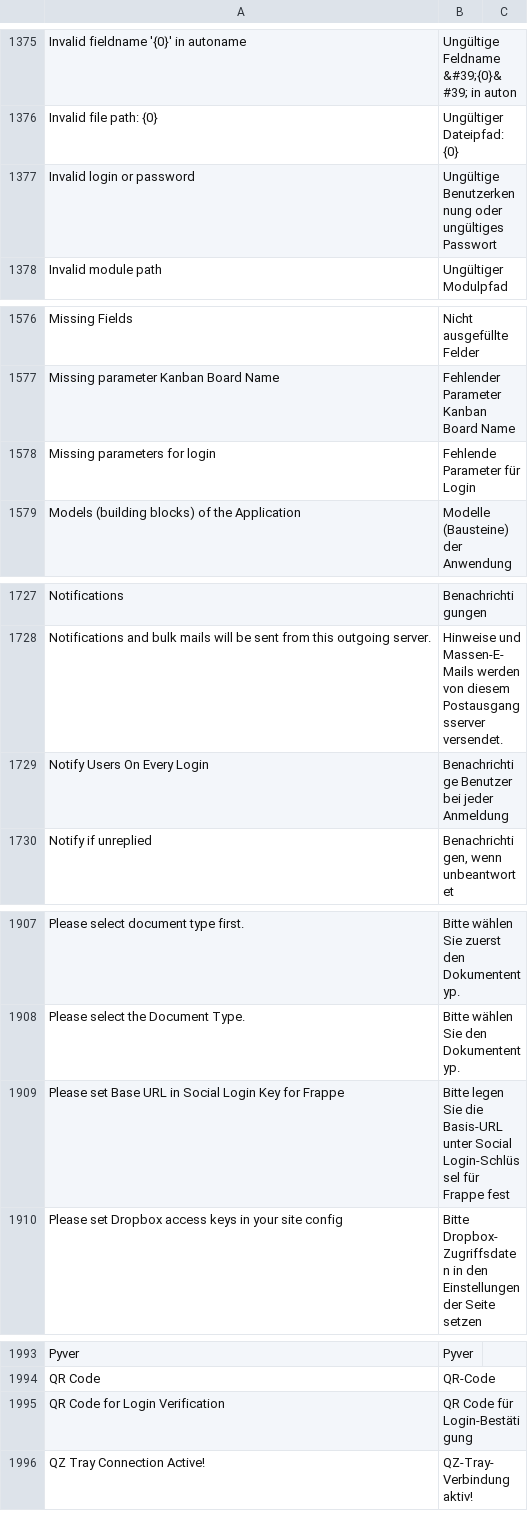
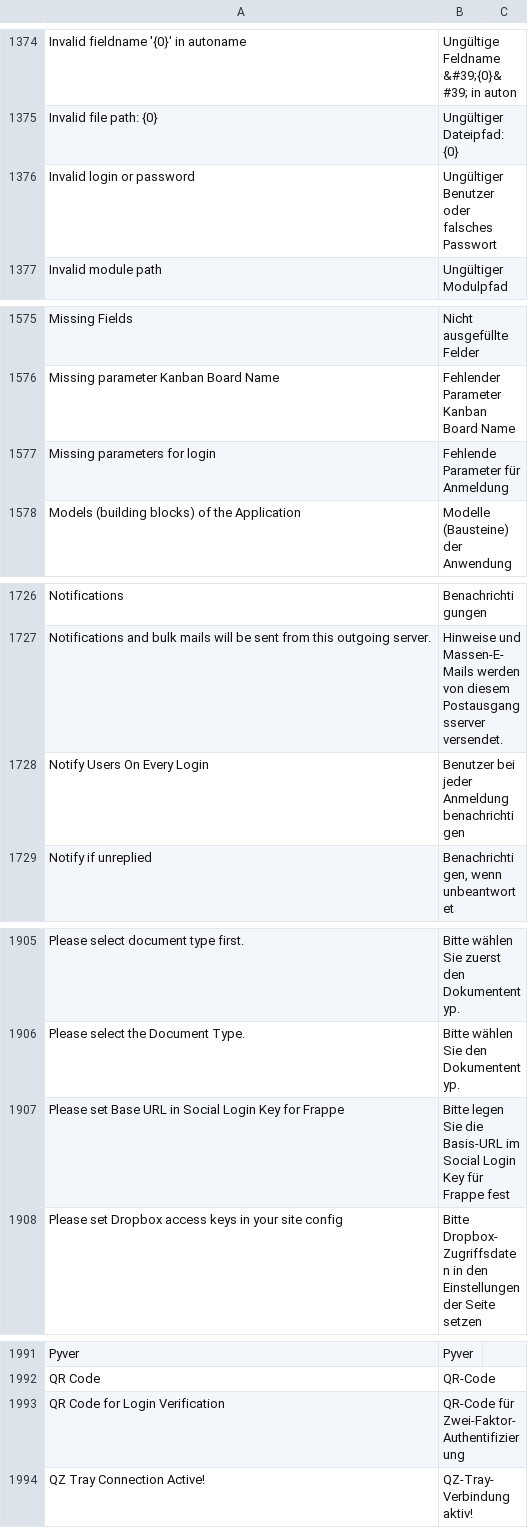
Before and after one commit to meichthys/frappe, a CSV file: frappe/translations/de.csv, drawn as a sheet; only a part is shown, gaps mark what is left out; the diff covers the shown part only.

Commit message:
chore: translations of "Login" and "Signup" (german) (#20409)

```diff
--- a/frappe/translations/de.csv
+++ b/frappe/translations/de.csv
@@ -1376,3 +1375,3 @@ Invalid fieldname '{0}' in autoname,Ungültige Feldname &#39;{0}&#39; in auton,
 Invalid file path: {0},Ungültiger Dateipfad: {0},
-Invalid login or password,Ungültige Benutzerkennung oder ungültiges Passwort,
+Invalid login or password,Ungültiger Benutzer oder falsches Passwort,
 Invalid module path,Ungültiger Modulpfad,
@@ -1577,3 +1576,3 @@ Missing Fields,Nicht ausgefüllte Felder,
 Missing parameter Kanban Board Name,Fehlender Parameter Kanban Board Name,
-Missing parameters for login,Fehlende Parameter für Login,
+Missing parameters for login,Fehlende Parameter für Anmeldung,
 Models (building blocks) of the Application,Modelle (Bausteine) der Anwendung,
@@ -1728,3 +1727,3 @@ Notifications,Benachrichtigungen,
 Notifications and bulk mails will be sent from this outgoing server.,Hinweise und Massen-E-Mails werden von diesem Postausgangsserver versendet.,
-Notify Users On Every Login,Benachrichtige Benutzer bei jeder Anmeldung,
+Notify Users On Every Login,Benutzer bei jeder Anmeldung benachrichtigen,
 Notify if unreplied,"Benachrichtigen, wenn unbeantwortet",
@@ -1908,3 +1906,3 @@ Please select document type first.,Bitte wählen Sie zuerst den Dokumententyp.,
 Please select the Document Type.,Bitte wählen Sie den Dokumententyp.,
-Please set Base URL in Social Login Key for Frappe,Bitte legen Sie die Basis-URL unter Social Login-Schlüssel für Frappe fest,
+Please set Base URL in Social Login Key for Frappe,Bitte legen Sie die Basis-URL im Social Login Key für Frappe fest,
 Please set Dropbox access keys in your site config,Bitte Dropbox-Zugriffsdaten in den Einstellungen der Seite setzen,
@@ -1994,3 +1992,3 @@ Pyver,Pyver,
 QR Code,QR-Code,
-QR Code for Login Verification,QR Code für Login-Bestätigung,
+QR Code for Login Verification,QR-Code für Zwei-Faktor-Authentifizierung,
 QZ Tray Connection Active!,QZ-Tray-Verbindung aktiv!,
```
Also changed, not shown: 3 removed rows and 18 edited cells elsewhere in this file.
